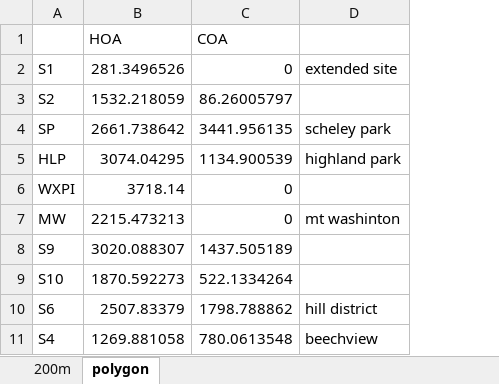
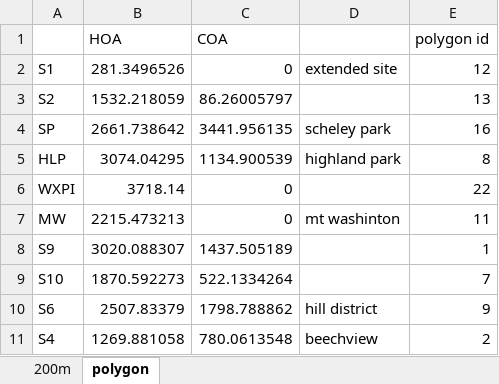
Before and after one commit to hugh1li/local_lur, an Excel workbook: revised input 10252018/HOA COA input_20181024.xlsx, sheet polygon, drawn as a sheet; values as stored, in another font and other column widths than the file's, no borders; the diff names each change by its address in the sheet, - before the commit and + after, or states it on an @@ line.

Commit message:
adding polygon IDs

```diff
--- a/revised input 10252018/HOA COA input_20181024.xlsx (sheet polygon)
+++ b/revised input 10252018/HOA COA input_20181024.xlsx (sheet polygon)
+column E (polygon id), rows 2-11: 12 | 13 | 16 | 8 | 22 | 11 | 1 | 7 | 9 | 2
```
Also changed, not shown: 3 other files.
